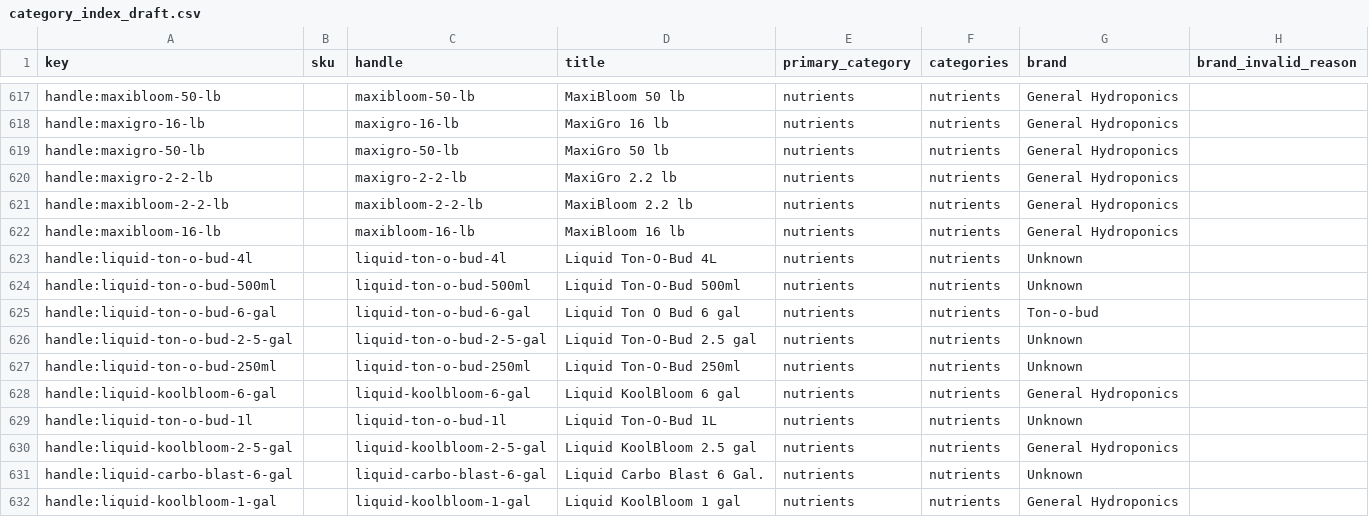
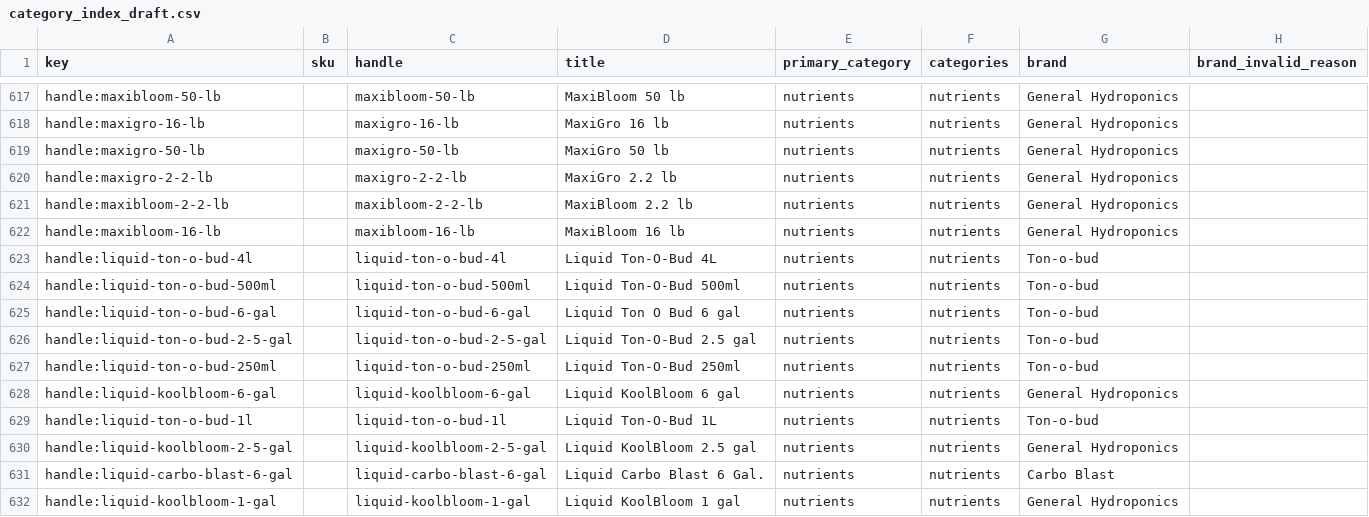
Before and after one commit to nuwud/H-MOON-HYDRO-HORIZON, a CSV file: CSVs/category_index_draft.csv, drawn as a sheet; only a part is shown, gaps mark what is left out; the diff covers the shown part only.

Commit message:
feat: brand detection at 82.5% (Unknown = 17.5%)
Added 40+ more TITLE_BRAND_PATTERNS:
- More Nectar products (Pegasus Potion, Demeter's Destiny)
- Hygrozyme, Can-Duct
- Earth Juice product line (Bloom/Grow Natural)
- Carbo Blast, Prop-O-Gator, Bud Start
- Various nutrient brands (CalCarb, Calnesium, Yield Up)

Final stats:
- Unknown: 267/1523 (17.5%)
- General Hydroponics: 138
- H Moon Hydro: 134
- Advanced Nutrients: 82
- Humboldt: 73

```diff
--- a/CSVs/category_index_draft.csv
+++ b/CSVs/category_index_draft.csv
@@ -622,11 +622,11 @@ key,sku,handle,title,primary_category,categories,brand,brand_invalid_reason
 "handle:maxibloom-16-lb","","maxibloom-16-lb","MaxiBloom 16 lb","nutrients","nutrients","General Hydroponics",""
-"handle:liquid-ton-o-bud-4l","","liquid-ton-o-bud-4l","Liquid Ton-O-Bud 4L","nutrients","nutrients","Unknown",""
-"handle:liquid-ton-o-bud-500ml","","liquid-ton-o-bud-500ml","Liquid Ton-O-Bud 500ml","nutrients","nutrients","Unknown",""
+"handle:liquid-ton-o-bud-4l","","liquid-ton-o-bud-4l","Liquid Ton-O-Bud 4L","nutrients","nutrients","Ton-o-bud",""
+"handle:liquid-ton-o-bud-500ml","","liquid-ton-o-bud-500ml","Liquid Ton-O-Bud 500ml","nutrients","nutrients","Ton-o-bud",""
 "handle:liquid-ton-o-bud-6-gal","","liquid-ton-o-bud-6-gal","Liquid Ton O Bud 6 gal","nutrients","nutrients","Ton-o-bud",""
-"handle:liquid-ton-o-bud-2-5-gal","","liquid-ton-o-bud-2-5-gal","Liquid Ton-O-Bud 2.5 gal","nutrients","nutrients","Unknown",""
-"handle:liquid-ton-o-bud-250ml","","liquid-ton-o-bud-250ml","Liquid Ton-O-Bud 250ml","nutrients","nutrients","Unknown",""
+"handle:liquid-ton-o-bud-2-5-gal","","liquid-ton-o-bud-2-5-gal","Liquid Ton-O-Bud 2.5 gal","nutrients","nutrients","Ton-o-bud",""
+"handle:liquid-ton-o-bud-250ml","","liquid-ton-o-bud-250ml","Liquid Ton-O-Bud 250ml","nutrients","nutrients","Ton-o-bud",""
 "handle:liquid-koolbloom-6-gal","","liquid-koolbloom-6-gal","Liquid KoolBloom 6 gal","nutrients","nutrients","General Hydroponics",""
-"handle:liquid-ton-o-bud-1l","","liquid-ton-o-bud-1l","Liquid Ton-O-Bud 1L","nutrients","nutrients","Unknown",""
+"handle:liquid-ton-o-bud-1l","","liquid-ton-o-bud-1l","Liquid Ton-O-Bud 1L","nutrients","nutrients","Ton-o-bud",""
 "handle:liquid-koolbloom-2-5-gal","","liquid-koolbloom-2-5-gal","Liquid KoolBloom 2.5 gal","nutrients","nutrients","General Hydroponics",""
-"handle:liquid-carbo-blast-6-gal","","liquid-carbo-blast-6-gal","Liquid Carbo Blast 6 Gal.","nutrients","nutrients","Unknown",""
+"handle:liquid-carbo-blast-6-gal","","liquid-carbo-blast-6-gal","Liquid Carbo Blast 6 Gal.","nutrients","nutrients","Carbo Blast",""
 "handle:liquid-koolbloom-1-gal","","liquid-koolbloom-1-gal","Liquid KoolBloom 1 gal","nutrients","nutrients","General Hydroponics",""
```
Also changed, not shown: 65 edited cells elsewhere in this file, 1 other file.
